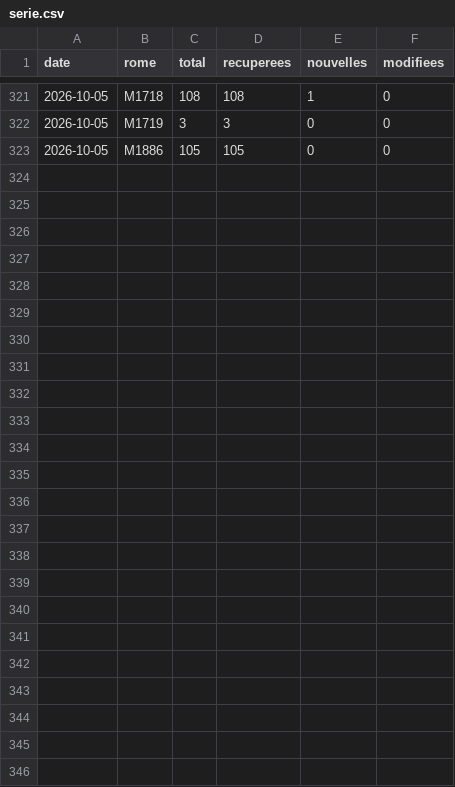
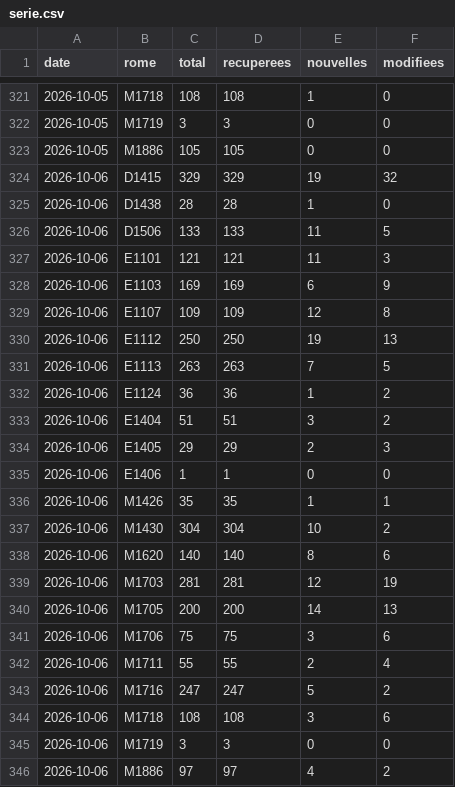
Before and after one commit to H-Wen-LIN/metier, a CSV file: data/serie.csv, drawn as a sheet; only a part is shown, gaps mark what is left out.

```diff
--- a/data/serie.csv
+++ b/data/serie.csv
@@ -323 +323,24 @@ date,rome,total,recuperees,nouvelles,modifiees
 2026-10-05,M1886,105,105,0,0
+2026-10-06,D1415,329,329,19,32
+2026-10-06,D1438,28,28,1,0
+2026-10-06,D1506,133,133,11,5
+2026-10-06,E1101,121,121,11,3
+2026-10-06,E1103,169,169,6,9
+2026-10-06,E1107,109,109,12,8
+2026-10-06,E1112,250,250,19,13
+2026-10-06,E1113,263,263,7,5
+2026-10-06,E1124,36,36,1,2
+2026-10-06,E1404,51,51,3,2
+2026-10-06,E1405,29,29,2,3
+2026-10-06,E1406,1,1,0,0
+2026-10-06,M1426,35,35,1,1
+2026-10-06,M1430,304,304,10,2
+2026-10-06,M1620,140,140,8,6
+2026-10-06,M1703,281,281,12,19
+2026-10-06,M1705,200,200,14,13
+2026-10-06,M1706,75,75,3,6
+2026-10-06,M1711,55,55,2,4
+2026-10-06,M1716,247,247,5,2
+2026-10-06,M1718,108,108,3,6
+2026-10-06,M1719,3,3,0,0
+2026-10-06,M1886,97,97,4,2
```
Also changed, not shown: 24 other files.
